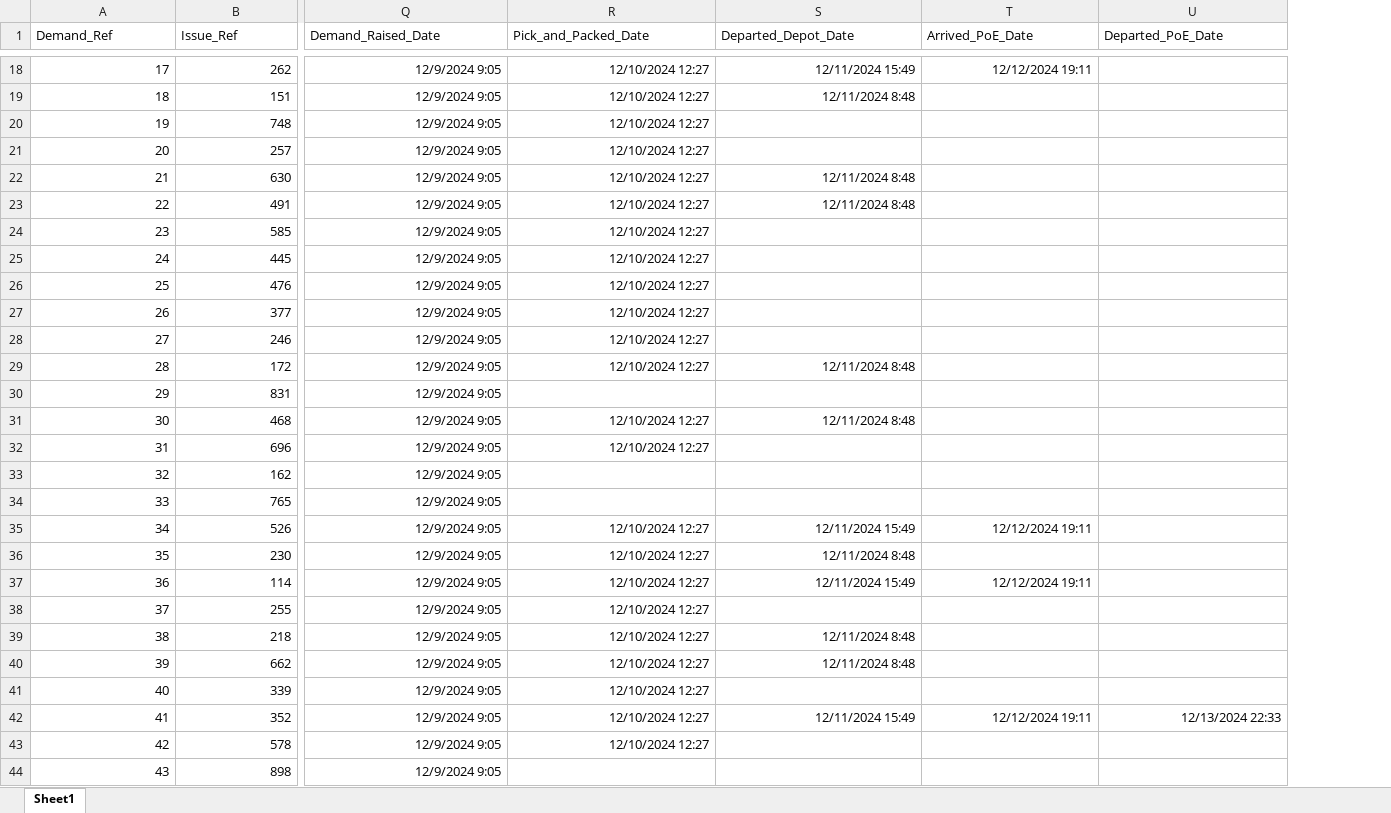
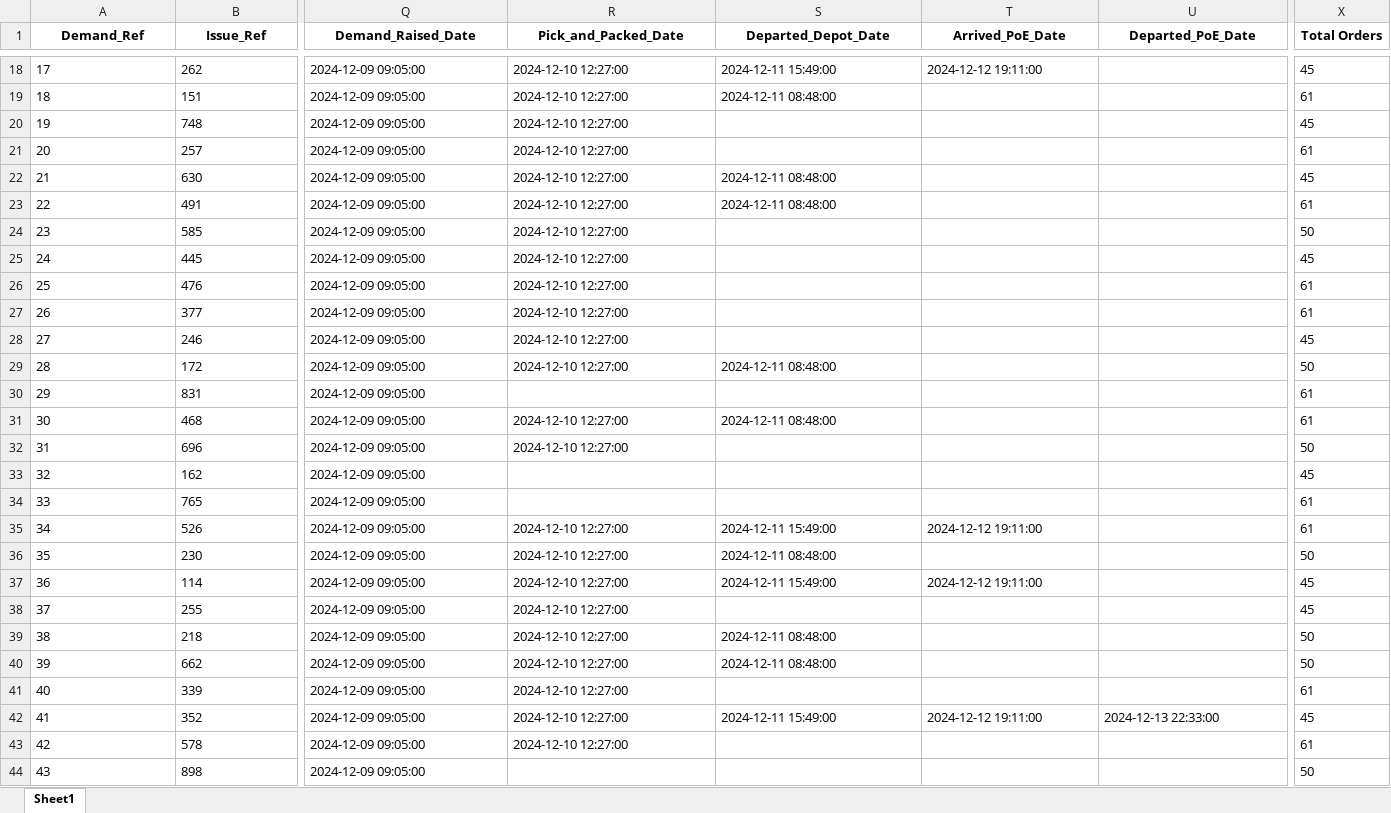
Before and after one commit to LexieY-U/visualise_dashboard, an Excel workbook: SupplyChain_Exceptions_Dummy_Data.xlsx, sheet Sheet1, drawn as a sheet; only a part is shown, gaps mark what is left out; values as stored, in another font and other column widths than the file's, no borders; the diff covers the shown part only; the diff names each change by its address in the sheet, - before the commit and + after, or states it on an @@ line.

```diff
--- a/SupplyChain_Exceptions_Dummy_Data.xlsx (sheet Sheet1)
+++ b/SupplyChain_Exceptions_Dummy_Data.xlsx (sheet Sheet1)
+column X (Total Orders), rows 18-44: 45 | 61 | 45 | 61 | 45 | 61 | 50 | 45 | 61 | 61 | 45 | 50 | 61 | 61 | 50 | 45 | 61 | 61 | 50 | 45 | 45 | 50 | 50 | 61 | 45 | 61 | 50
@@ A1:U1 bold: off → on, alignment: left → center @@
-A18:B44 alignment: right
+A18:B44 alignment: left
-Q18:Q44 (Demand_Raised_Date): 12/9/2024 9:05
+Q18:Q44 (Demand_Raised_Date): 2024-12-09 09:05:00
-R18:R29 (Pick_and_Packed_Date): 12/10/2024 12:27
+R18:R29 (Pick_and_Packed_Date): 2024-12-10 12:27:00
-S18 (Departed_Depot_Date): 12/11/2024 15:49
+S18 (Departed_Depot_Date): 2024-12-11 15:49:00
-T18 (Arrived_PoE_Date): 12/12/2024 19:11
+T18 (Arrived_PoE_Date): 2024-12-12 19:11:00
-S19 (Departed_Depot_Date): 12/11/2024 8:48
+S19 (Departed_Depot_Date): 2024-12-11 08:48:00
-S22:S23 (Departed_Depot_Date): 12/11/2024 8:48
+S22:S23 (Departed_Depot_Date): 2024-12-11 08:48:00
-S29 (Departed_Depot_Date): 12/11/2024 8:48
+S29 (Departed_Depot_Date): 2024-12-11 08:48:00
-R31:R32 (Pick_and_Packed_Date): 12/10/2024 12:27
+R31:R32 (Pick_and_Packed_Date): 2024-12-10 12:27:00
-S31 (Departed_Depot_Date): 12/11/2024 8:48
+S31 (Departed_Depot_Date): 2024-12-11 08:48:00
-R35:R43 (Pick_and_Packed_Date): 12/10/2024 12:27
+R35:R43 (Pick_and_Packed_Date): 2024-12-10 12:27:00
-S35 (Departed_Depot_Date): 12/11/2024 15:49
+S35 (Departed_Depot_Date): 2024-12-11 15:49:00
-T35 (Arrived_PoE_Date): 12/12/2024 19:11
+T35 (Arrived_PoE_Date): 2024-12-12 19:11:00
-S36 (Departed_Depot_Date): 12/11/2024 8:48
+S36 (Departed_Depot_Date): 2024-12-11 08:48:00
-S37 (Departed_Depot_Date): 12/11/2024 15:49
+S37 (Departed_Depot_Date): 2024-12-11 15:49:00
-T37 (Arrived_PoE_Date): 12/12/2024 19:11
+T37 (Arrived_PoE_Date): 2024-12-12 19:11:00
-S39:S40 (Departed_Depot_Date): 12/11/2024 8:48
+S39:S40 (Departed_Depot_Date): 2024-12-11 08:48:00
-S42 (Departed_Depot_Date): 12/11/2024 15:49
+S42 (Departed_Depot_Date): 2024-12-11 15:49:00
-T42 (Arrived_PoE_Date): 12/12/2024 19:11
+T42 (Arrived_PoE_Date): 2024-12-12 19:11:00
-U42 (Departed_PoE_Date): 12/13/2024 22:33
+U42 (Departed_PoE_Date): 2024-12-13 22:33:00
```
Also changed, not shown: 447 edited cells and cell formats elsewhere in this sheet, 7 other files.
